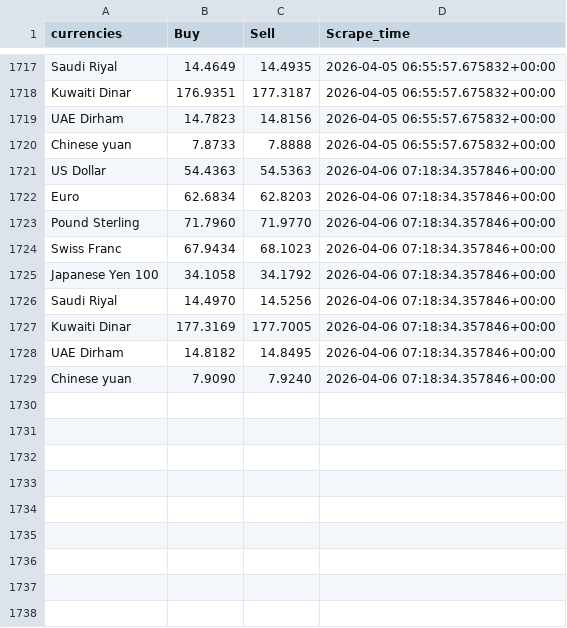
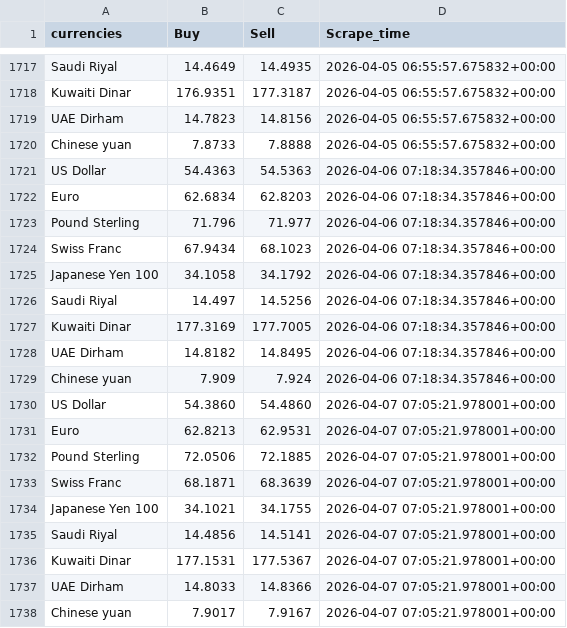
Before and after one commit to Imr-u/Afri_Rate, a CSV file: Scraper_&_datasets/Egypt_fx/EGFX.csv, drawn as a sheet; only a part is shown, gaps mark what is left out.

```diff
--- a/Scraper_&_datasets/Egypt_fx/EGFX.csv
+++ b/Scraper_&_datasets/Egypt_fx/EGFX.csv
@@ -1722,8 +1722,17 @@ US Dollar,54.4363,54.5363,2026-04-06 07:18:34.357846+00:00
 Euro,62.6834,62.8203,2026-04-06 07:18:34.357846+00:00
-Pound Sterling,71.7960,71.9770,2026-04-06 07:18:34.357846+00:00
+Pound Sterling,71.796,71.977,2026-04-06 07:18:34.357846+00:00
 Swiss Franc,67.9434,68.1023,2026-04-06 07:18:34.357846+00:00
 Japanese Yen 100,34.1058,34.1792,2026-04-06 07:18:34.357846+00:00
-Saudi Riyal,14.4970,14.5256,2026-04-06 07:18:34.357846+00:00
+Saudi Riyal,14.497,14.5256,2026-04-06 07:18:34.357846+00:00
 Kuwaiti Dinar,177.3169,177.7005,2026-04-06 07:18:34.357846+00:00
 UAE Dirham,14.8182,14.8495,2026-04-06 07:18:34.357846+00:00
-Chinese yuan,7.9090,7.9240,2026-04-06 07:18:34.357846+00:00
+Chinese yuan,7.909,7.924,2026-04-06 07:18:34.357846+00:00
+US Dollar,54.3860,54.4860,2026-04-07 07:05:21.978001+00:00
+Euro,62.8213,62.9531,2026-04-07 07:05:21.978001+00:00
+Pound Sterling,72.0506,72.1885,2026-04-07 07:05:21.978001+00:00
+Swiss Franc,68.1871,68.3639,2026-04-07 07:05:21.978001+00:00
+Japanese Yen 100,34.1021,34.1755,2026-04-07 07:05:21.978001+00:00
+Saudi Riyal,14.4856,14.5141,2026-04-07 07:05:21.978001+00:00
+Kuwaiti Dinar,177.1531,177.5367,2026-04-07 07:05:21.978001+00:00
+UAE Dirham,14.8033,14.8366,2026-04-07 07:05:21.978001+00:00
+Chinese yuan,7.9017,7.9167,2026-04-07 07:05:21.978001+00:00
```
